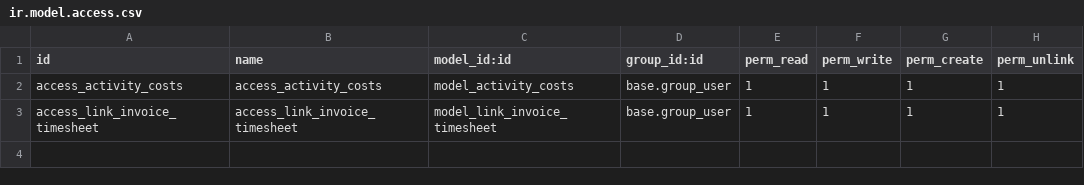
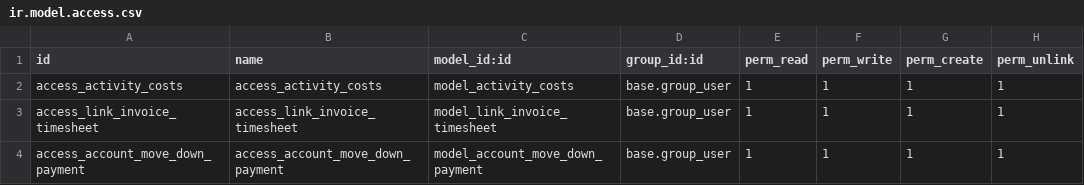
Before and after one commit to nickciava98/nciavarella_custom, a CSV file: nciavarella_custom/security/ir.model.access.csv, drawn as a sheet.

```diff
--- a/nciavarella_custom/security/ir.model.access.csv
+++ b/nciavarella_custom/security/ir.model.access.csv
@@ -3 +3,2 @@ access_activity_costs,access_activity_costs,model_activity_costs,base.group_user
 access_link_invoice_timesheet,access_link_invoice_timesheet,model_link_invoice_timesheet,base.group_user,1,1,1,1
+access_account_move_down_payment,access_account_move_down_payment,model_account_move_down_payment,base.group_user,1,1,1,1
```
Also changed, not shown: 7 other files.
